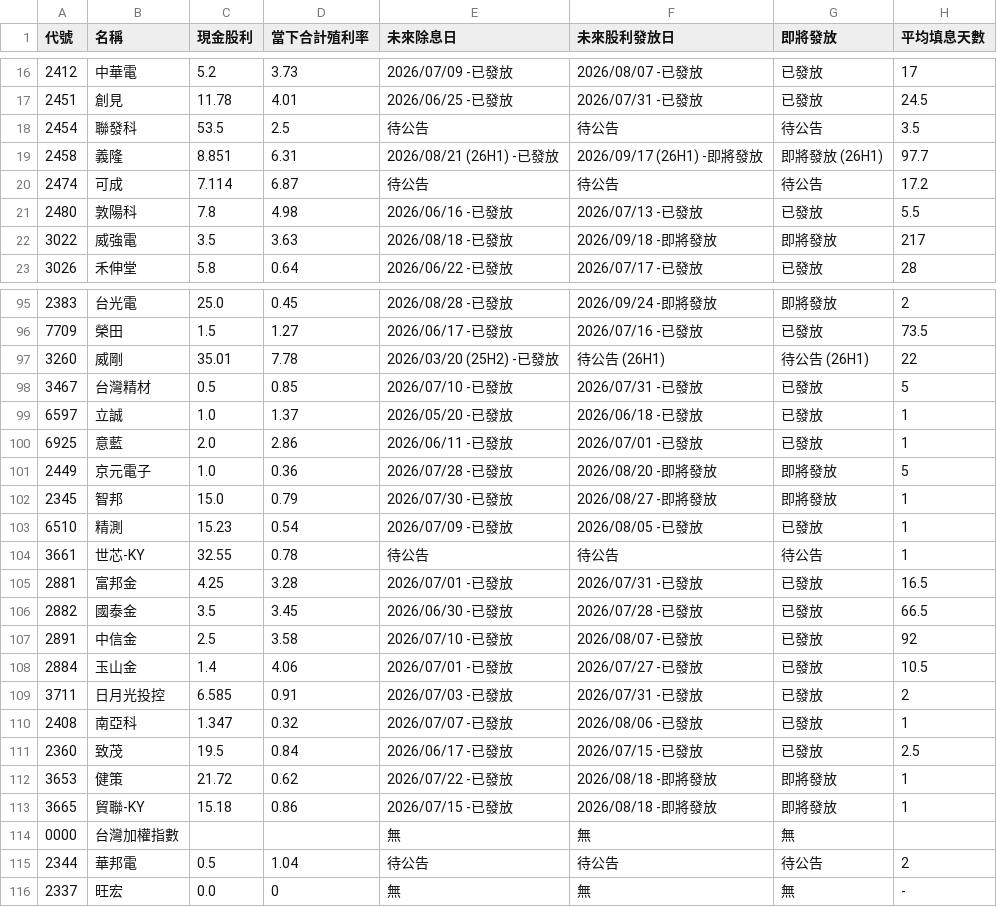
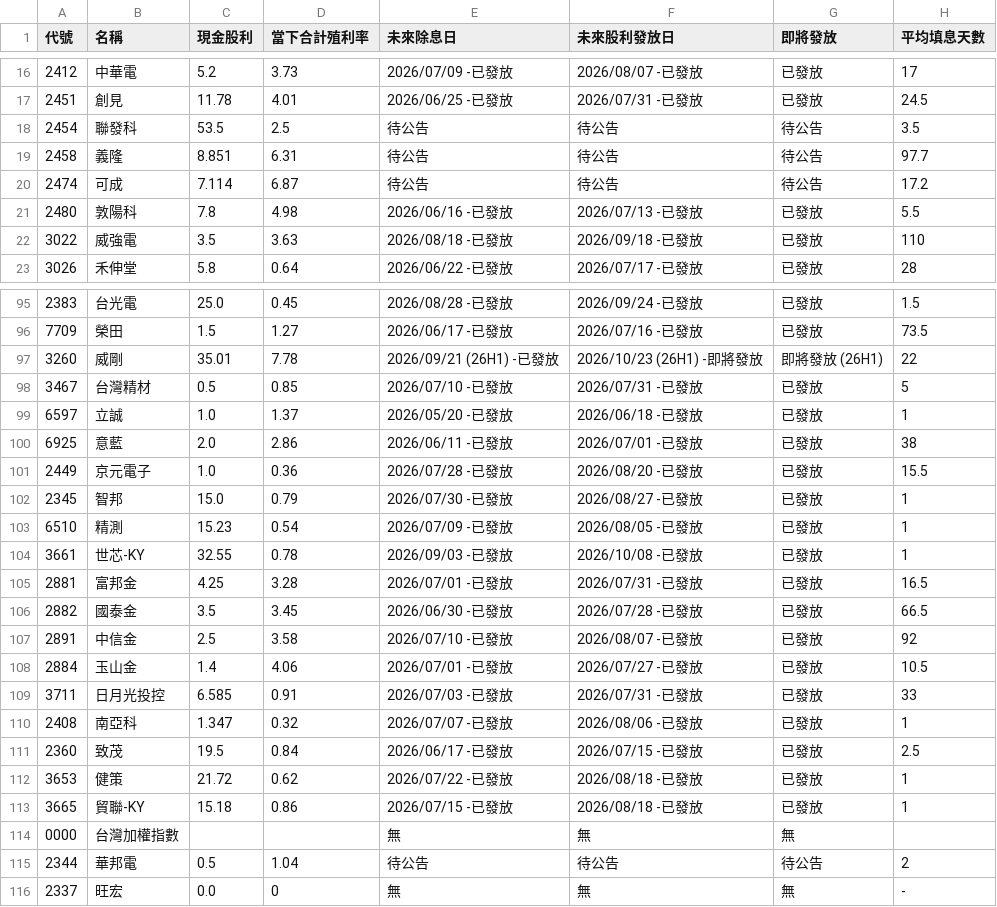
Before and after one commit to wenchiehlee-investment/GoPublic, a CSV file: raw_dividend_schedule_combined.csv, drawn as a sheet; only a part is shown, gaps mark what is left out; the diff covers the shown part only.

```diff
--- a/raw_dividend_schedule_combined.csv
+++ b/raw_dividend_schedule_combined.csv
@@ -18,6 +18,6 @@
 2454,聯發科,53.5,2.5,待公告,待公告,待公告,3.5
-2458,義隆,8.851,6.31,2026/08/21 (26H1) -已發放,2026/09/17 (26H1) -即將發放,即將發放 (26H1),97.7
+2458,義隆,8.851,6.31,待公告,待公告,待公告,97.7
 2474,可成,7.114,6.87,待公告,待公告,待公告,17.2
 2480,敦陽科,7.8,4.98,2026/06/16 -已發放,2026/07/13 -已發放,已發放,5.5
-3022,威強電,3.5,3.63,2026/08/18 -已發放,2026/09/18 -即將發放,即將發放,217
+3022,威強電,3.5,3.63,2026/08/18 -已發放,2026/09/18 -已發放,已發放,110
 3026,禾伸堂,5.8,0.64,2026/06/22 -已發放,2026/07/17 -已發放,已發放,28
@@ -95,11 +95,11 @@
-2383,台光電,25.0,0.45,2026/08/28 -已發放,2026/09/24 -即將發放,即將發放,2
+2383,台光電,25.0,0.45,2026/08/28 -已發放,2026/09/24 -已發放,已發放,1.5
 7709,榮田,1.5,1.27,2026/06/17 -已發放,2026/07/16 -已發放,已發放,73.5
-3260,威剛,35.01,7.78,2026/03/20 (25H2) -已發放,待公告 (26H1),待公告 (26H1),22
+3260,威剛,35.01,7.78,2026/09/21 (26H1) -已發放,2026/10/23 (26H1) -即將發放,即將發放 (26H1),22
 3467,台灣精材,0.5,0.85,2026/07/10 -已發放,2026/07/31 -已發放,已發放,5
 6597,立誠,1.0,1.37,2026/05/20 -已發放,2026/06/18 -已發放,已發放,1
-6925,意藍,2.0,2.86,2026/06/11 -已發放,2026/07/01 -已發放,已發放,1
-2449,京元電子,1.0,0.36,2026/07/28 -已發放,2026/08/20 -即將發放,即將發放,5
-2345,智邦,15.0,0.79,2026/07/30 -已發放,2026/08/27 -即將發放,即將發放,1
+6925,意藍,2.0,2.86,2026/06/11 -已發放,2026/07/01 -已發放,已發放,38
+2449,京元電子,1.0,0.36,2026/07/28 -已發放,2026/08/20 -已發放,已發放,15.5
+2345,智邦,15.0,0.79,2026/07/30 -已發放,2026/08/27 -已發放,已發放,1
 6510,精測,15.23,0.54,2026/07/09 -已發放,2026/08/05 -已發放,已發放,1
-3661,世芯-KY,32.55,0.78,待公告,待公告,待公告,1
+3661,世芯-KY,32.55,0.78,2026/09/03 -已發放,2026/10/08 -已發放,已發放,1
 2881,富邦金,4.25,3.28,2026/07/01 -已發放,2026/07/31 -已發放,已發放,16.5
@@ -108,7 +108,7 @@
 2884,玉山金,1.4,4.06,2026/07/01 -已發放,2026/07/27 -已發放,已發放,10.5
-3711,日月光投控,6.585,0.91,2026/07/03 -已發放,2026/07/31 -已發放,已發放,2
+3711,日月光投控,6.585,0.91,2026/07/03 -已發放,2026/07/31 -已發放,已發放,33
 2408,南亞科,1.347,0.32,2026/07/07 -已發放,2026/08/06 -已發放,已發放,1
 2360,致茂,19.5,0.84,2026/06/17 -已發放,2026/07/15 -已發放,已發放,2.5
-3653,健策,21.72,0.62,2026/07/22 -已發放,2026/08/18 -即將發放,即將發放,1
-3665,貿聯-KY,15.18,0.86,2026/07/15 -已發放,2026/08/18 -即將發放,即將發放,1
+3653,健策,21.72,0.62,2026/07/22 -已發放,2026/08/18 -已發放,已發放,1
+3665,貿聯-KY,15.18,0.86,2026/07/15 -已發放,2026/08/18 -已發放,已發放,1
 0000,台灣加權指數,,,無,無,無,
```
Also changed, not shown: 64 edited cells elsewhere in this file.
